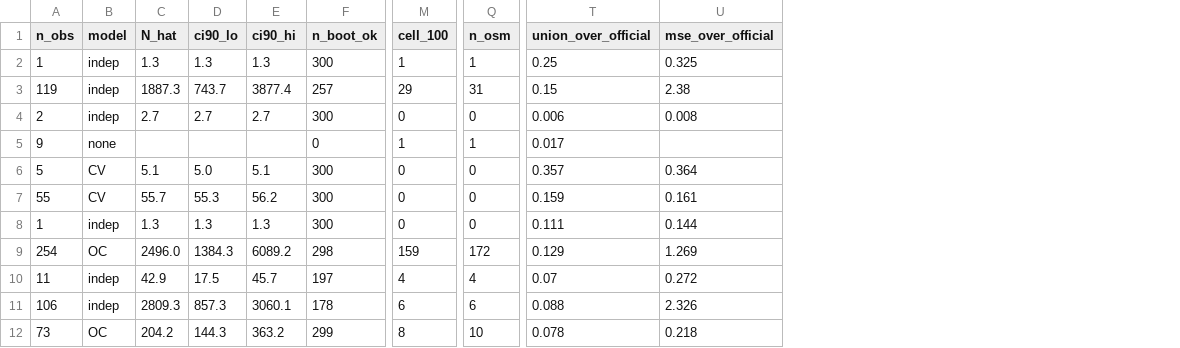
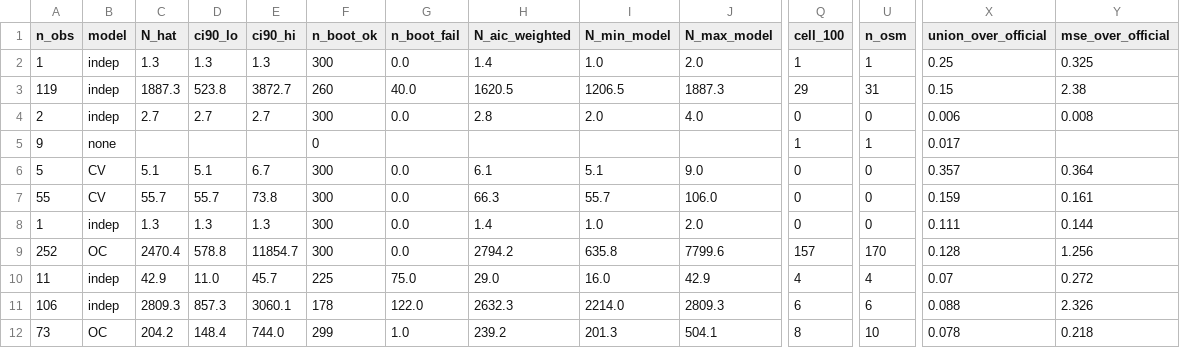
Before and after one commit to imdigitalashish/techfest-2026, a CSV file: ev-c1-infra-map-india/eval/results/c5_mse_by_state.csv, drawn as a sheet; only a part is shown, gaps mark what is left out; addresses are those after the commit; the diff covers the shown part only; the diff names each change by its address in the sheet, - before the commit and + after, or states it on an @@ line.

Commit message:
ev-c1-infra-map-india: wip — fail-closed VAHAN parsing, constrained C5 linkage, model-reselecting bootstrap, provenance columns

```diff
--- a/ev-c1-infra-map-india/eval/results/c5_mse_by_state.csv
+++ b/ev-c1-infra-map-india/eval/results/c5_mse_by_state.csv
+column G (n_boot_fail), rows 2-12: 0.0 | 40.0 | 0.0 |  | 0.0 | 0.0 | 0.0 | 0.0 | 75.0 | 122.0 | 1.0
+column H (N_aic_weighted), rows 2-12: 1.4 | 1620.5 | 2.8 |  | 6.1 | 66.3 | 1.4 | 2794.2 | 29.0 | 2632.3 | 239.2
+column I (N_min_model), rows 2-12: 1.0 | 1206.5 | 2.0 |  | 5.1 | 55.7 | 1.0 | 635.8 | 16.0 | 2214.0 | 201.3
+column J (N_max_model), rows 2-12: 2.0 | 1887.3 | 4.0 |  | 9.0 | 106.0 | 2.0 | 7799.6 | 42.9 | 2809.3 | 504.1
-D3 (ci90_lo): 743.7
+D3 (ci90_lo): 523.8
-E3 (ci90_hi): 3877.4
+E3 (ci90_hi): 3872.7
-F3 (n_boot_ok): 257
+F3 (n_boot_ok): 260
-D6 (ci90_lo): 5.0
+D6 (ci90_lo): 5.1
-E6 (ci90_hi): 5.1
+E6 (ci90_hi): 6.7
-D7 (ci90_lo): 55.3
+D7 (ci90_lo): 55.7
-E7 (ci90_hi): 56.2
+E7 (ci90_hi): 73.8
-A9 (n_obs): 254
+A9 (n_obs): 252
-C9 (N_hat): 2496.0
+C9 (N_hat): 2470.4
-D9 (ci90_lo): 1384.3
+D9 (ci90_lo): 578.8
-E9 (ci90_hi): 6089.2
+E9 (ci90_hi): 11854.7
-F9 (n_boot_ok): 298
+F9 (n_boot_ok): 300
-Q9 (cell_100): 159
+Q9 (cell_100): 157
-U9 (n_osm): 172
+U9 (n_osm): 170
-X9 (union_over_official): 0.129
+X9 (union_over_official): 0.128
-Y9 (mse_over_official): 1.269
+Y9 (mse_over_official): 1.256
-D10 (ci90_lo): 17.5
+D10 (ci90_lo): 11.0
-F10 (n_boot_ok): 197
+F10 (n_boot_ok): 225
-D12 (ci90_lo): 144.3
+D12 (ci90_lo): 148.4
-E12 (ci90_hi): 363.2
+E12 (ci90_hi): 744.0
```
Also changed, not shown: 63 edited cells elsewhere in this file, 9 other files.
